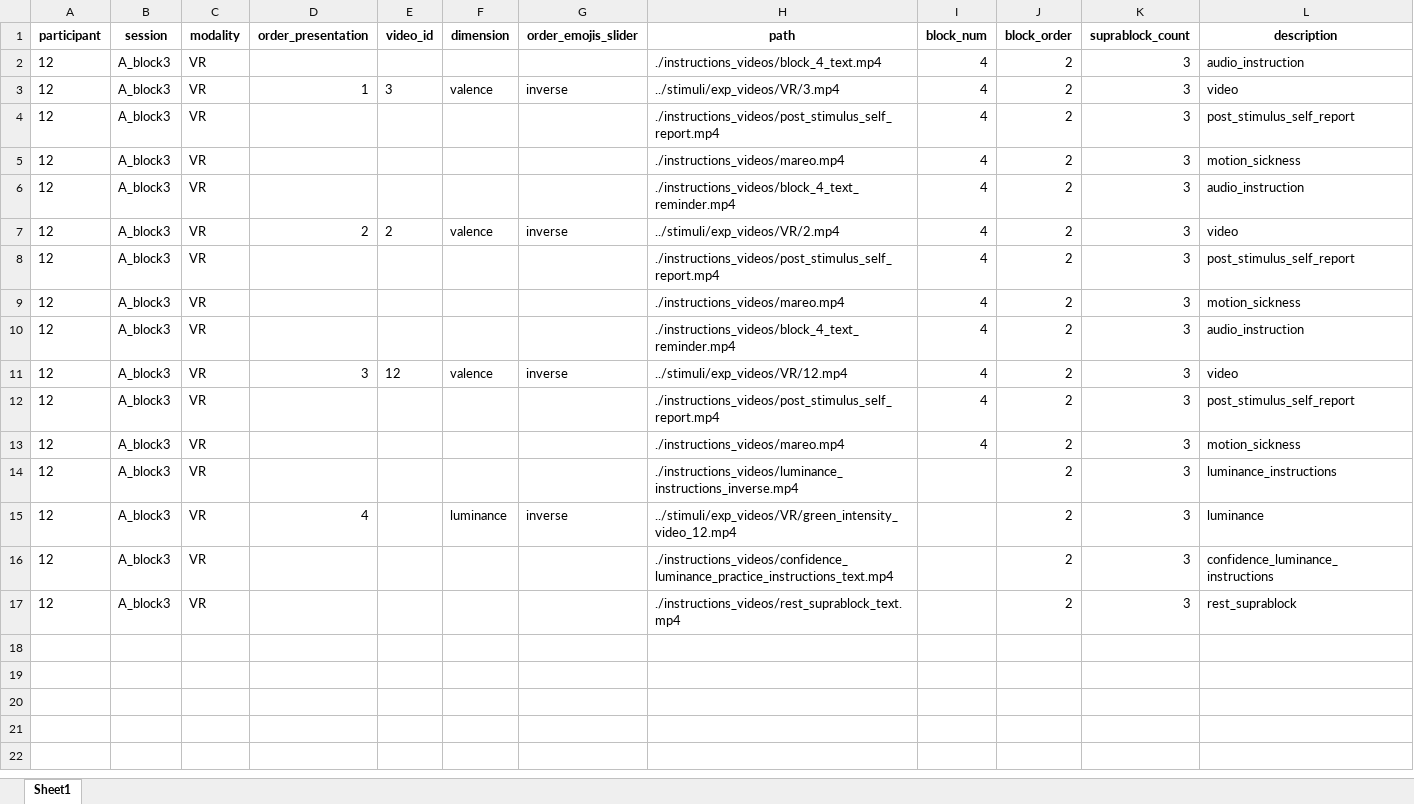
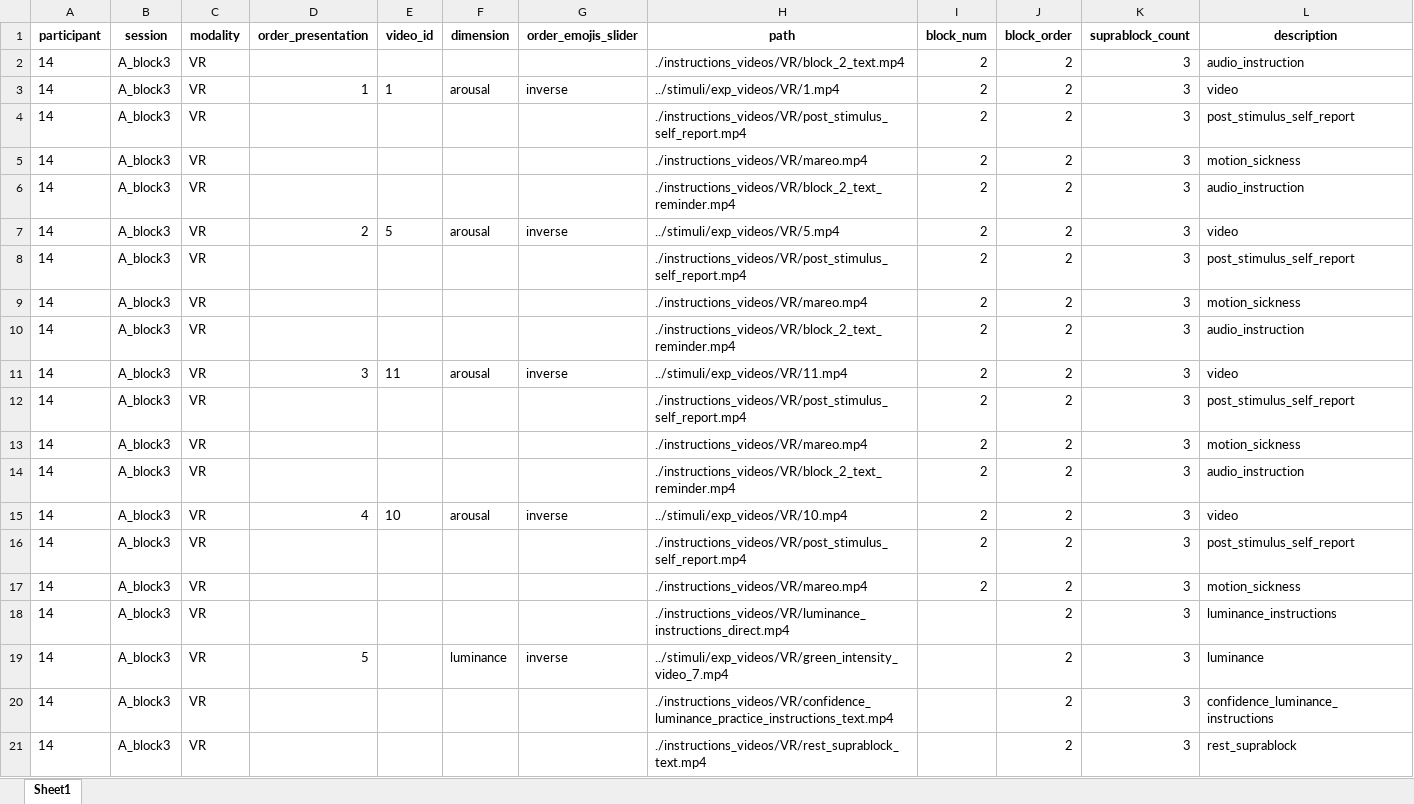
Before and after one commit to tomdamelio/campeones_analysis, an Excel workbook: data/sourcedata/xdf/sub-12/order_matrix_12_A_block3_VR.xlsx, sheet Sheet1, drawn as a sheet; values as stored, in another font and other column widths than the file's, no borders; addresses are those after the commit; the diff names each change by its address in the sheet, - before the commit and + after, or states it on an @@ line.

```diff
--- a/data/sourcedata/xdf/sub-12/order_matrix_12_A_block3_VR.xlsx (sheet Sheet1)
+++ b/data/sourcedata/xdf/sub-12/order_matrix_12_A_block3_VR.xlsx (sheet Sheet1)
-A2:A13 (participant): 12
+A2:A13 (participant): 14
-H2 (path): ./instructions_videos/block_4_text.mp4
+H2 (path): ./instructions_videos/VR/block_2_text.mp4
-I2:I13 (block_num): 4
+I2:I13 (block_num): 2
-E3 (video_id): 3
+E3 (video_id): 1
-F3 (dimension): valence
+F3 (dimension): arousal
-H3 (path): ../stimuli/exp_videos/VR/3.mp4
+H3 (path): ../stimuli/exp_videos/VR/1.mp4
-H4 (path): ./instructions_videos/post_stimulus_self_report.mp4
+H4 (path): ./instructions_videos/VR/post_stimulus_self_report.mp4
-H5 (path): ./instructions_videos/mareo.mp4
+H5 (path): ./instructions_videos/VR/mareo.mp4
-H6 (path): ./instructions_videos/block_4_text_reminder.mp4
+H6 (path): ./instructions_videos/VR/block_2_text_reminder.mp4
-E7 (video_id): 2
+E7 (video_id): 5
-F7 (dimension): valence
+F7 (dimension): arousal
-H7 (path): ../stimuli/exp_videos/VR/2.mp4
+H7 (path): ../stimuli/exp_videos/VR/5.mp4
-H8 (path): ./instructions_videos/post_stimulus_self_report.mp4
+H8 (path): ./instructions_videos/VR/post_stimulus_self_report.mp4
-H9 (path): ./instructions_videos/mareo.mp4
+H9 (path): ./instructions_videos/VR/mareo.mp4
-H10 (path): ./instructions_videos/block_4_text_reminder.mp4
+H10 (path): ./instructions_videos/VR/block_2_text_reminder.mp4
-E11 (video_id): 12
+E11 (video_id): 11
-F11 (dimension): valence
+F11 (dimension): arousal
-H11 (path): ../stimuli/exp_videos/VR/12.mp4
+H11 (path): ../stimuli/exp_videos/VR/11.mp4
-H12 (path): ./instructions_videos/post_stimulus_self_report.mp4
+H12 (path): ./instructions_videos/VR/post_stimulus_self_report.mp4
-H13 (path): ./instructions_videos/mareo.mp4
+H13 (path): ./instructions_videos/VR/mareo.mp4
+row 14: 14 | A_block3 | VR |  |  |  |  | ./instructions_videos/VR/block_2_text_reminder.mp4 | 2 | 2 | 3 | audio_instruction
+row 15: 14 | A_block3 | VR | 4 | 10 | arousal | inverse | ../stimuli/exp_videos/VR/10.mp4 | 2 | 2 | 3 | video
+row 16: 14 | A_block3 | VR |  |  |  |  | ./instructions_videos/VR/post_stimulus_self_report.mp4 | 2 | 2 | 3 | post_stimulus_self_report
+row 17: 14 | A_block3 | VR |  |  |  |  | ./instructions_videos/VR/mareo.mp4 | 2 | 2 | 3 | motion_sickness
-A18:A21 (participant): 12
+A18:A21 (participant): 14
-H18 (path): ./instructions_videos/luminance_instructions_inverse.mp4
+H18 (path): ./instructions_videos/VR/luminance_instructions_direct.mp4
-D19 (order_presentation): 4
+D19 (order_presentation): 5
-H19 (path): ../stimuli/exp_videos/VR/green_intensity_video_12.mp4
+H19 (path): ../stimuli/exp_videos/VR/green_intensity_video_7.mp4
-H20 (path): ./instructions_videos/confidence_luminance_practice_instructions_text.mp4
+H20 (path): ./instructions_videos/VR/confidence_luminance_practice_instructions_text.mp4
-H21 (path): ./instructions_videos/rest_suprablock_text.mp4
+H21 (path): ./instructions_videos/VR/rest_suprablock_text.mp4
```
Also changed, not shown: data/sourcedata/xdf/sub-12/order_matrix_12_A_block1_VR.xlsx, data/sourcedata/xdf/sub-12/order_matrix_12_A_block2_VR.xlsx, 10 other files.
